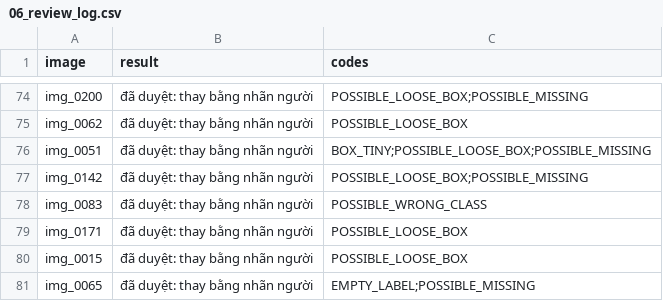
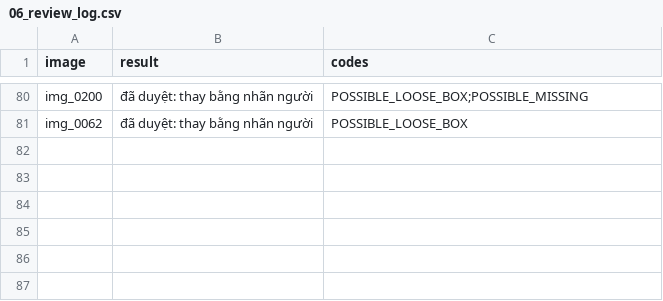
Before and after one commit to damtranminhquang125-oss/K5-L23-Day09-2A202603336-DamTranMinhQuang-AutoQC-Pipeline-Lab, a CSV file: submission/reports/06_review_log.csv, drawn as a sheet; only a part is shown, gaps mark what is left out; removed rows and columns are numbered as before the commit, all else as after; the diff covers the shown part only; the diff names each change by its address in the sheet, - before the commit and + after, or states it on an @@ line.

```diff
--- a/submission/reports/06_review_log.csv
+++ b/submission/reports/06_review_log.csv
-row 76: img_0051 | đã duyệt: thay bằng nhãn người | BOX_TINY;POSSIBLE_LOOSE_BOX;POSSIBLE_MISSING
-row 77: img_0142 | đã duyệt: thay bằng nhãn người | POSSIBLE_LOOSE_BOX;POSSIBLE_MISSING
-row 78: img_0083 | đã duyệt: thay bằng nhãn người | POSSIBLE_WRONG_CLASS
-row 79: img_0171 | đã duyệt: thay bằng nhãn người | POSSIBLE_LOOSE_BOX
-row 80: img_0015 | đã duyệt: thay bằng nhãn người | POSSIBLE_LOOSE_BOX
-row 81: img_0065 | đã duyệt: thay bằng nhãn người | EMPTY_LABEL;POSSIBLE_MISSING
```
Also changed, not shown: 10 added rows, 4 removed rows, 14 moved rows and 19 edited cells elsewhere in this file, submission/reports/01_intake.csv, submission/reports/05_review_queue.csv, 36 other files.
